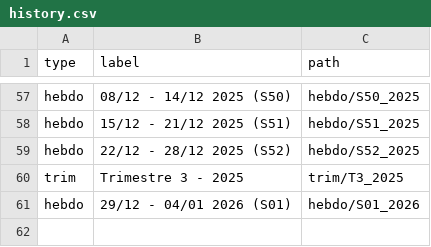
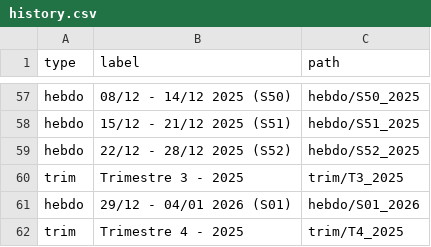
Before and after one commit to fraetech/fraetech.github.io, a CSV file: files/history.csv, drawn as a sheet; only a part is shown, gaps mark what is left out; the diff names each change by its address in the sheet, - before the commit and + after, or states it on an @@ line.

Commit message:
Mise à jour trim du 25/12/2025 à 23:13:13

```diff
--- a/files/history.csv
+++ b/files/history.csv
+row 62: trim | Trimestre 4 - 2025 | trim/T4_2025
```
Also changed, not shown: 2 other files.
